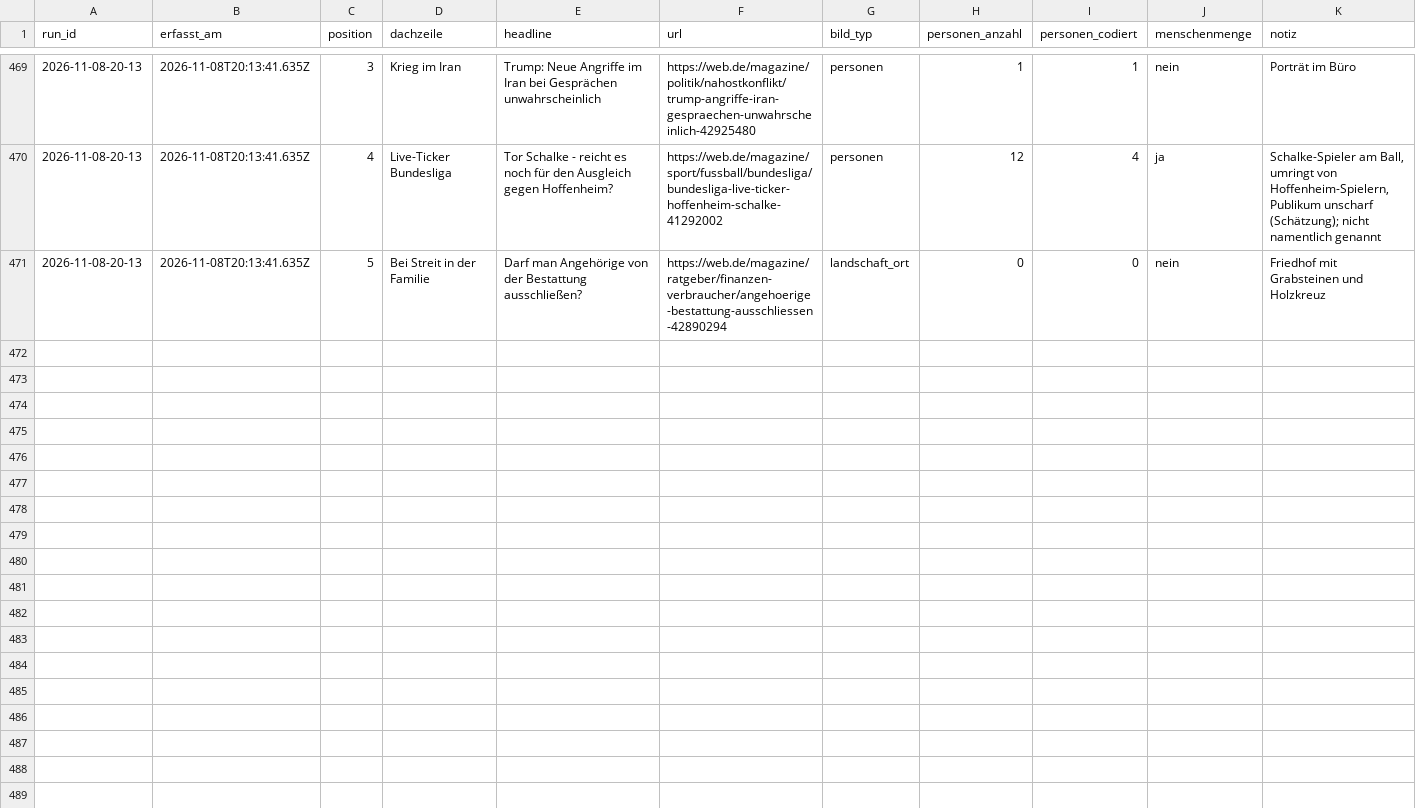
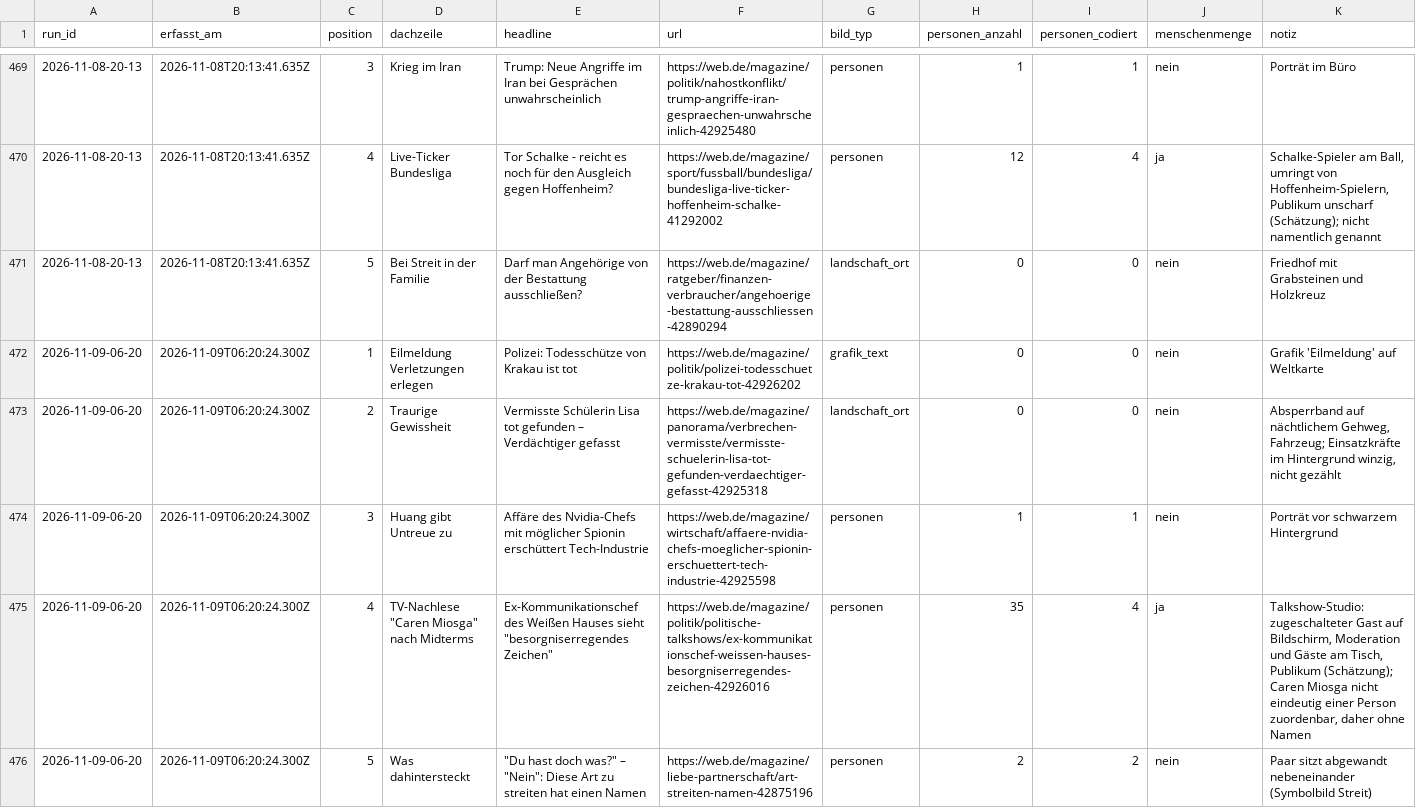
Before and after one commit to happkatharina71-bit/crmd, a CSV file: webde-monitor/data/teasers.csv, drawn as a sheet; only a part is shown, gaps mark what is left out; the diff names each change by its address in the sheet, - before the commit and + after, or states it on an @@ line.

```diff
--- a/webde-monitor/data/teasers.csv
+++ b/webde-monitor/data/teasers.csv
+row 472: 2026-11-09-06-20 | 2026-11-09T06:20:24.300Z | 1 | Eilmeldung Verletzungen erlegen | Polizei: Todesschütze von Krakau ist tot | https://web.de/magazine/politik/polizei-todesschuetze-krakau-tot-42926202 | grafik_text | 0 | 0 | nein | Grafik 'Eilmeldung' auf Weltkarte
+row 473: 2026-11-09-06-20 | 2026-11-09T06:20:24.300Z | 2 | Traurige Gewissheit | Vermisste Schülerin Lisa tot gefunden – Verdächtiger gefasst | https://web.de/magazine/panorama/verbrechen-vermisste/vermisste-schuelerin-lisa-tot-gefunden-verdaechtiger-gefasst-42925318 | landschaft_ort | 0 | 0 | nein | Absperrband auf nächtlichem Gehweg, Fahrzeug; Einsatzkräfte im Hintergrund winzig, nicht gezählt
+row 474: 2026-11-09-06-20 | 2026-11-09T06:20:24.300Z | 3 | Huang gibt Untreue zu | Affäre des Nvidia-Chefs mit möglicher Spionin erschüttert Tech-Industrie | https://web.de/magazine/wirtschaft/affaere-nvidia-chefs-moeglicher-spionin-erschuettert-tech-industrie-42925598 | personen | 1 | 1 | nein | Porträt vor schwarzem Hintergrund
+row 475: 2026-11-09-06-20 | 2026-11-09T06:20:24.300Z | 4 | TV-Nachlese "Caren Miosga" nach Midterms | Ex-Kommunikationschef des Weißen Hauses sieht "besorgniserregendes Zeichen" | https://web.de/magazine/politik/politische-talkshows/ex-kommunikationschef-weissen-hauses-besorgniserregendes-zeichen-42926016 | personen | 35 | 4 | ja | Talkshow-Studio: zugeschalteter Gast auf Bildschirm, Moderation und Gäste am Tisch, Publikum (Schätzung); Caren Miosga nicht eindeutig einer Person zuordenbar, daher ohne Namen
+row 476: 2026-11-09-06-20 | 2026-11-09T06:20:24.300Z | 5 | Was dahintersteckt | "Du hast doch was?" – "Nein": Diese Art zu streiten hat einen Namen | https://web.de/magazine/liebe-partnerschaft/art-streiten-namen-42875196 | personen | 2 | 2 | nein | Paar sitzt abgewandt nebeneinander (Symbolbild Streit)
```
Also changed, not shown: webde-monitor/data/persons.csv, 7 other files.
